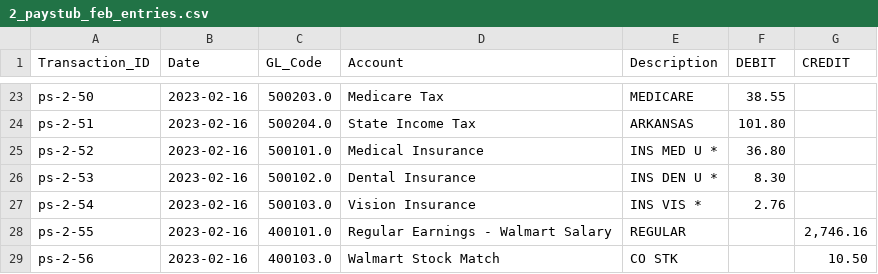
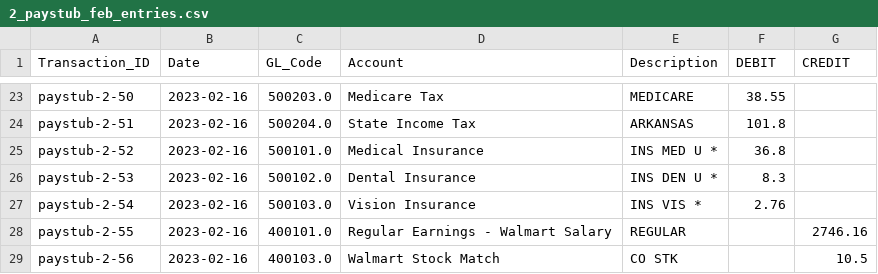
Before and after one commit to tascoma/personal-finance-app, a CSV file: data/outputs/journal_entries/2_paystub_feb_entries.csv, drawn as a sheet; only a part is shown, gaps mark what is left out; the diff covers the shown part only; the diff names each change by its address in the sheet, - before the commit and + after, or states it on an @@ line.

```diff
--- a/data/outputs/journal_entries/2_paystub_feb_entries.csv
+++ b/data/outputs/journal_entries/2_paystub_feb_entries.csv
-A23 (Transaction_ID): ps-2-50
+A23 (Transaction_ID): paystub-2-50
-A24 (Transaction_ID): ps-2-51
+A24 (Transaction_ID): paystub-2-51
-F24 (DEBIT): 101.80
+F24 (DEBIT): 101.8
-A25 (Transaction_ID): ps-2-52
+A25 (Transaction_ID): paystub-2-52
-F25 (DEBIT): 36.80
+F25 (DEBIT): 36.8
-A26 (Transaction_ID): ps-2-53
+A26 (Transaction_ID): paystub-2-53
-F26 (DEBIT): 8.30
+F26 (DEBIT): 8.3
-A27 (Transaction_ID): ps-2-54
+A27 (Transaction_ID): paystub-2-54
-A28 (Transaction_ID): ps-2-55
+A28 (Transaction_ID): paystub-2-55
-G28 (CREDIT): 2,746.16
+G28 (CREDIT): 2746.16
-A29 (Transaction_ID): ps-2-56
+A29 (Transaction_ID): paystub-2-56
-G29 (CREDIT): 10.50
+G29 (CREDIT): 10.5
```
Also changed, not shown: 32 edited cells elsewhere in this file, data/outputs/journal_entries/1_paystub_jan_entries.csv, data/outputs/journal_entries/3_paystub_mar_entries.csv, 4 other files.
